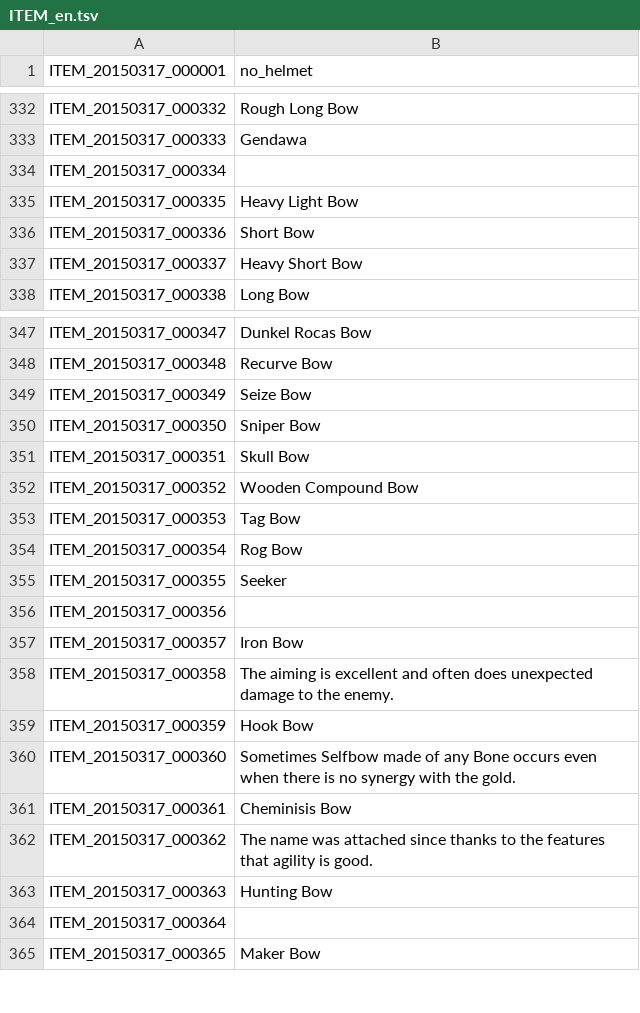
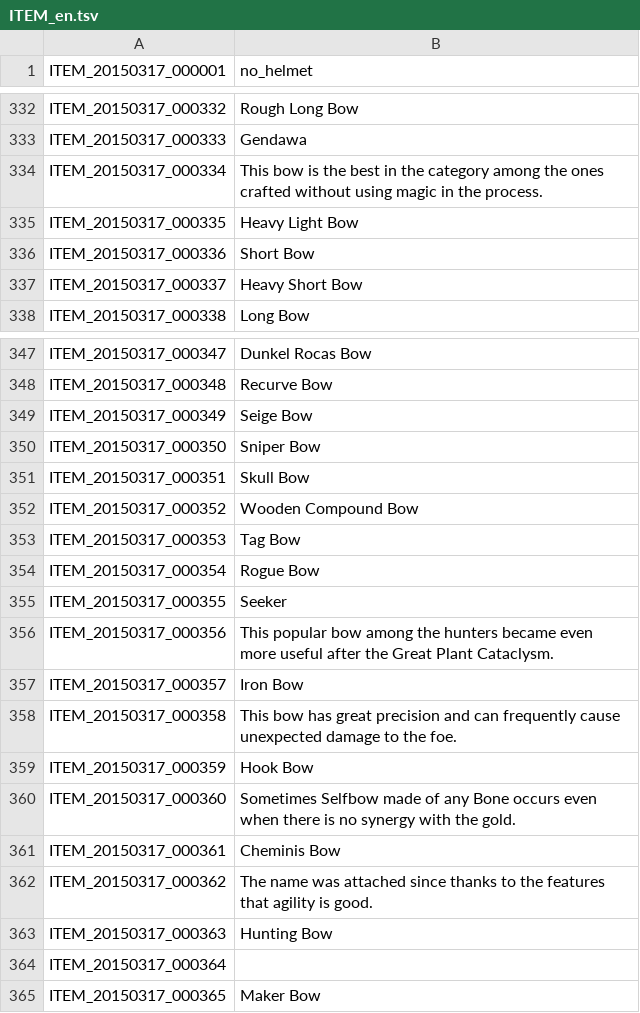
Before and after one commit to marikim/EnglishTranslation, a TSV file: ITEM_en.tsv, drawn as a sheet; only a part is shown, gaps mark what is left out; the diff covers the shown part only.

```diff
--- a/ITEM_en.tsv
+++ b/ITEM_en.tsv
@@ -333,3 +333,3 @@ ITEM_20150317_000332	Rough Long Bow
 ITEM_20150317_000333	Gendawa
-ITEM_20150317_000334	
+ITEM_20150317_000334	This bow is the best in the category among the ones crafted without using magic in the process.
 ITEM_20150317_000335	Heavy Light Bow
@@ -348,3 +348,3 @@ ITEM_20150317_000347	Dunkel Rocas Bow
 ITEM_20150317_000348	Recurve Bow
-ITEM_20150317_000349	Seize Bow
+ITEM_20150317_000349	Seige Bow
 ITEM_20150317_000350	Sniper Bow
@@ -353,10 +353,10 @@ ITEM_20150317_000352	Wooden Compound Bow
 ITEM_20150317_000353	Tag Bow
-ITEM_20150317_000354	Rog Bow
+ITEM_20150317_000354	Rogue Bow
 ITEM_20150317_000355	Seeker
-ITEM_20150317_000356	
+ITEM_20150317_000356	This popular bow among the hunters became even more useful after the Great Plant Cataclysm.
 ITEM_20150317_000357	Iron Bow
-ITEM_20150317_000358	The aiming is excellent and often does unexpected damage to the enemy.
+ITEM_20150317_000358	This bow has great precision and can frequently cause unexpected damage to the foe.
 ITEM_20150317_000359	Hook Bow
 ITEM_20150317_000360	Sometimes Selfbow made of any Bone occurs even when there is no synergy with the gold.
-ITEM_20150317_000361	Cheminisis Bow
+ITEM_20150317_000361	Cheminis Bow
 ITEM_20150317_000362	The name was attached since thanks to the features that agility is good.
```
Also changed, not shown: 19 edited cells elsewhere in this file.
